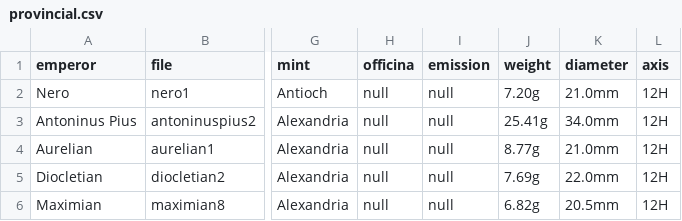
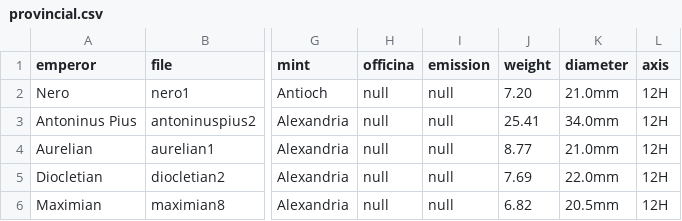
Before and after one commit to badlight/josephscoins, a CSV file: data/provincial.csv, drawn as a sheet; only a part is shown, gaps mark what is left out; the diff names each change by its address in the sheet, - before the commit and + after, or states it on an @@ line.

```diff
--- a/data/provincial.csv
+++ b/data/provincial.csv
-J2 (weight): 7.20g
+J2 (weight): 7.20
-J3 (weight): 25.41g
+J3 (weight): 25.41
-J4 (weight): 8.77g
+J4 (weight): 8.77
-J5 (weight): 7.69g
+J5 (weight): 7.69
-J6 (weight): 6.82g
+J6 (weight): 6.82
```
Also changed, not shown: data/byzantine.csv, data/imperial.csv, 2 other files.
